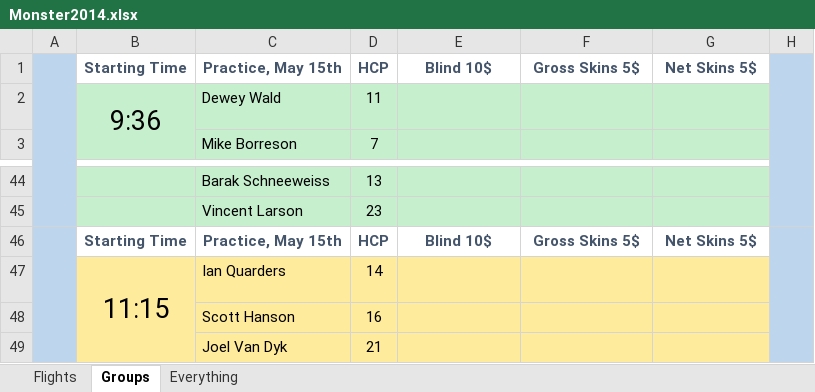
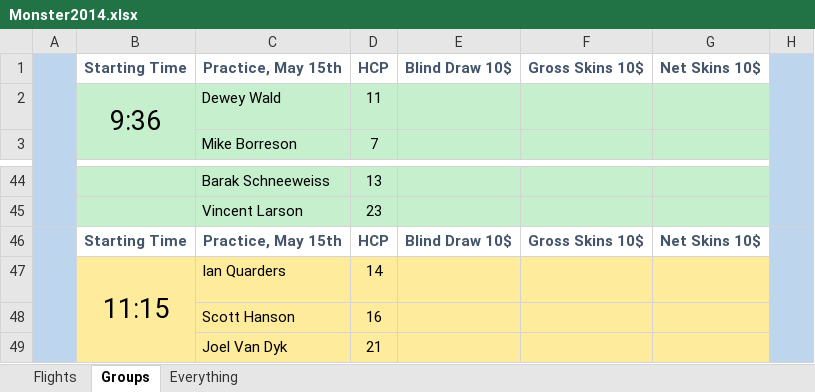
Before and after one commit to monster-golf/monster-golf, an Excel workbook: monster-golf-docs/monster2014/Monster2014.xlsx, sheet Groups, drawn as a sheet; only a part is shown, gaps mark what is left out; values as stored, in another font and other column widths than the file's, no borders; the diff names each change by its address in the sheet, - before the commit and + after, or states it on an @@ line.

```diff
--- a/monster-golf-docs/monster2014/Monster2014.xlsx (sheet Groups)
+++ b/monster-golf-docs/monster2014/Monster2014.xlsx (sheet Groups)
-E1: Blind 10$
+E1: Blind Draw 10$
-F1: Gross Skins 5$
+F1: Gross Skins 10$
-G1: Net Skins 5$
+G1: Net Skins 10$
-E46: Blind 10$
+E46: Blind Draw 10$
-F46: Gross Skins 5$
+F46: Gross Skins 10$
-G46: Net Skins 5$
+G46: Net Skins 10$
```
Also changed, not shown: 2 other files.
